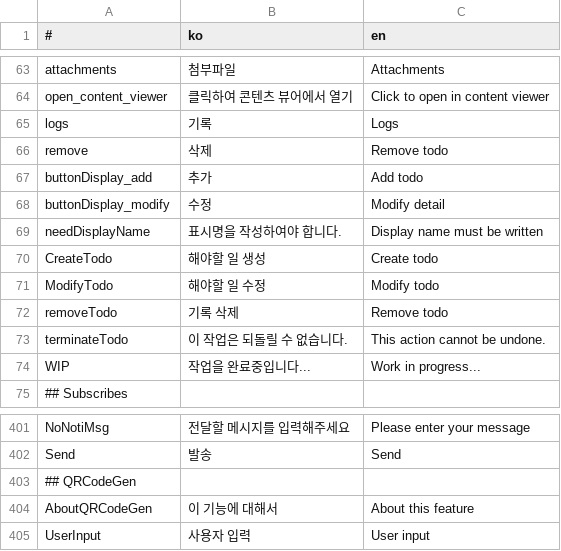
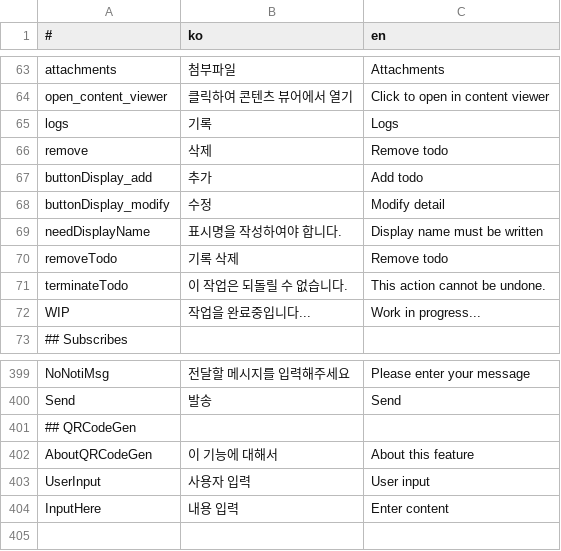
Before and after one commit to is2you2/is2you2.github.io, a CSV file: pjcone_pwa/assets/data/translate.csv, drawn as a sheet; only a part is shown, gaps mark what is left out.

```diff
--- a/pjcone_pwa/assets/data/translate.csv
+++ b/pjcone_pwa/assets/data/translate.csv
@@ -69,4 +69,2 @@ buttonDisplay_modify,수정,Modify detail
 needDisplayName,표시명을 작성하여야 합니다.,Display name must be written
-CreateTodo,해야할 일 생성,Create todo
-ModifyTodo,해야할 일 수정,Modify todo
 removeTodo,기록 삭제,Remove todo
@@ -405 +403,2 @@ AboutQRCodeGen,이 기능에 대해서,About this feature
 UserInput,사용자 입력,User input
+InputHere,내용 입력,Enter content
```
Also changed, not shown: 8 other files.
